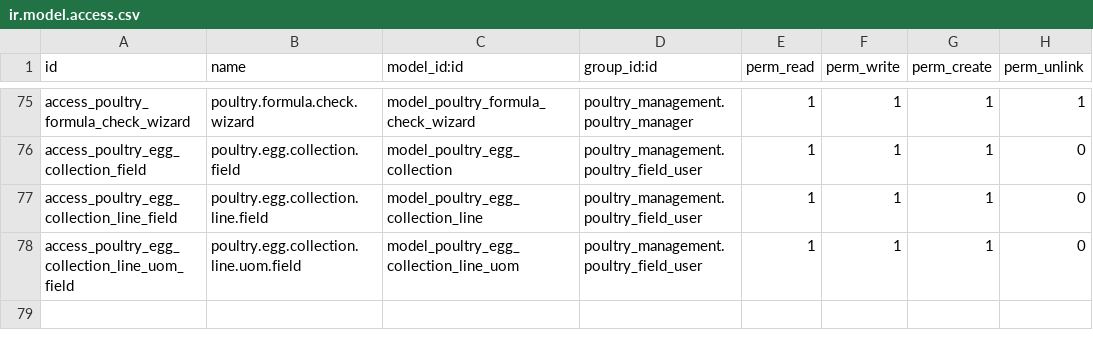
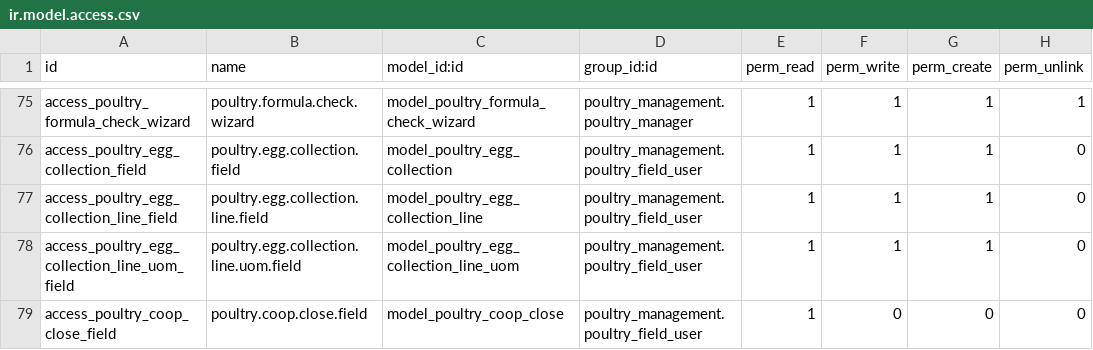
Before and after one commit to aceleradora-la/poultry_management, a CSV file: security/ir.model.access.csv, drawn as a sheet; only a part is shown, gaps mark what is left out; the diff names each change by its address in the sheet, - before the commit and + after, or states it on an @@ line.

```diff
--- a/security/ir.model.access.csv
+++ b/security/ir.model.access.csv
+row 79: access_poultry_coop_close_field | poultry.coop.close.field | model_poultry_coop_close | poultry_management.poultry_field_user | 1 | 0 | 0 | 0
```
Also changed, not shown: 9 other files.
